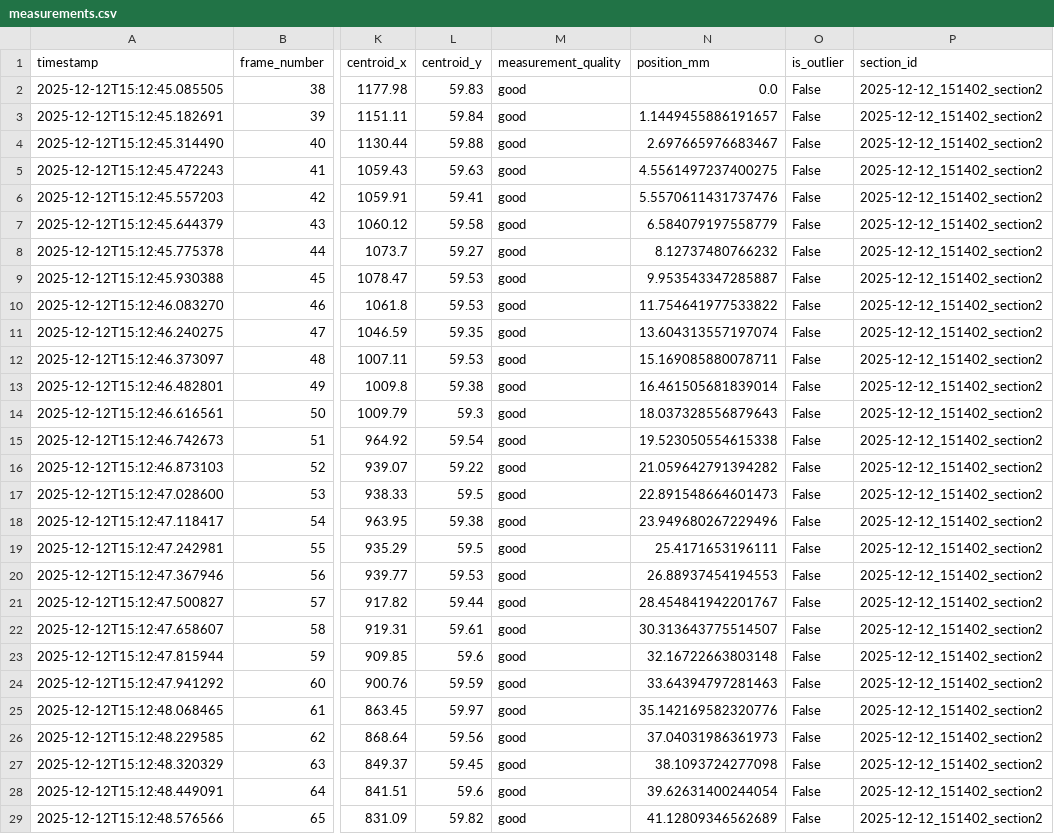
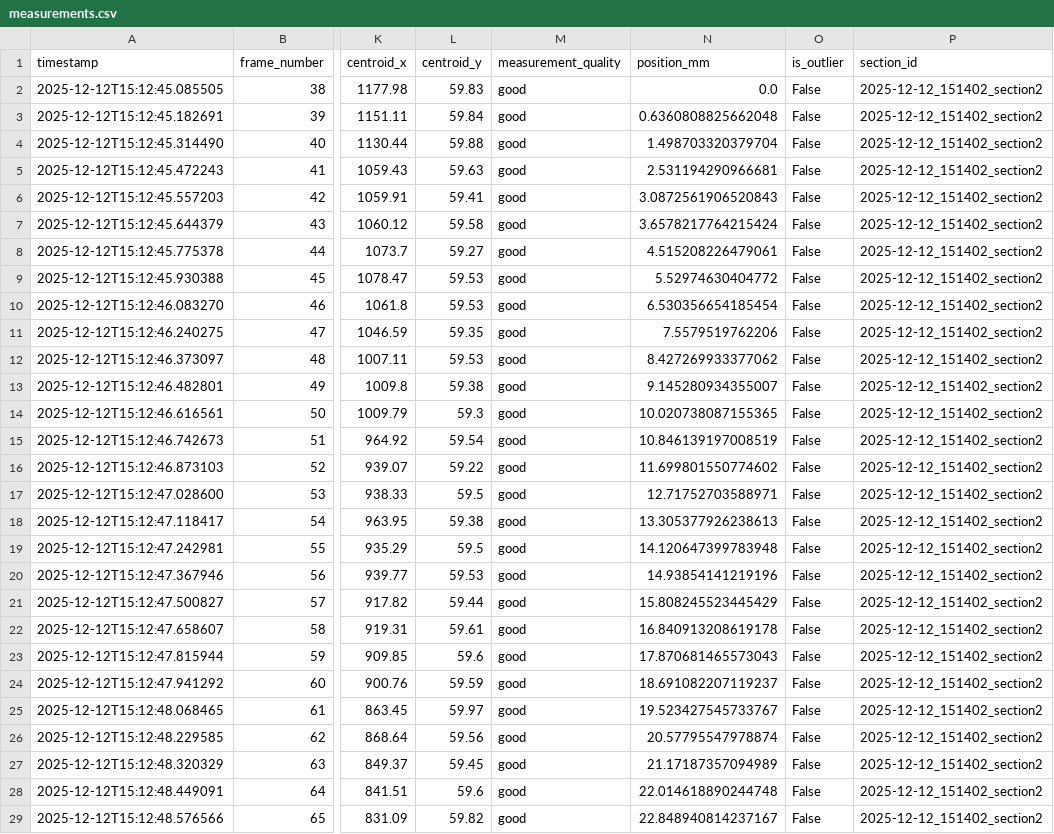
Before and after one commit to Oscilous/MDB2_Spider_Silk_Measuring, a CSV file: 4_Data_processing/outputs/2025-12-12_151402/sections/section_2/measurements.csv, drawn as a sheet; only a part is shown, gaps mark what is left out; the diff covers the shown part only; the diff names each change by its address in the sheet, - before the commit and + after, or states it on an @@ line.

Commit message:
Adjusted from 90 diameter to 50

```diff
--- a/4_Data_processing/outputs/2025-12-12_151402/sections/section_2/measurements.csv
+++ b/4_Data_processing/outputs/2025-12-12_151402/sections/section_2/measurements.csv
-N3 (position_mm): 1.1449455886191657
+N3 (position_mm): 0.6360808825662048
-N4 (position_mm): 2.697665976683467
+N4 (position_mm): 1.498703320379704
-N5 (position_mm): 4.5561497237400275
+N5 (position_mm): 2.531194290966681
-N6 (position_mm): 5.5570611431737476
+N6 (position_mm): 3.0872561906520843
-N7 (position_mm): 6.584079197558779
+N7 (position_mm): 3.6578217764215424
-N8 (position_mm): 8.12737480766232
+N8 (position_mm): 4.515208226479061
-N9 (position_mm): 9.953543347285887
+N9 (position_mm): 5.52974630404772
-N10 (position_mm): 11.754641977533822
+N10 (position_mm): 6.530356654185454
-N11 (position_mm): 13.604313557197074
+N11 (position_mm): 7.5579519762206
-N12 (position_mm): 15.169085880078711
+N12 (position_mm): 8.427269933377062
-N13 (position_mm): 16.461505681839014
+N13 (position_mm): 9.145280934355007
-N14 (position_mm): 18.037328556879643
+N14 (position_mm): 10.020738087155365
-N15 (position_mm): 19.523050554615338
+N15 (position_mm): 10.846139197008519
-N16 (position_mm): 21.059642791394282
+N16 (position_mm): 11.699801550774602
-N17 (position_mm): 22.891548664601473
+N17 (position_mm): 12.71752703588971
-N18 (position_mm): 23.949680267229496
+N18 (position_mm): 13.305377926238613
-N19 (position_mm): 25.4171653196111
+N19 (position_mm): 14.120647399783948
-N20 (position_mm): 26.88937454194553
+N20 (position_mm): 14.93854141219196
-N21 (position_mm): 28.454841942201767
+N21 (position_mm): 15.808245523445429
-N22 (position_mm): 30.313643775514507
+N22 (position_mm): 16.840913208619178
-N23 (position_mm): 32.16722663803148
+N23 (position_mm): 17.870681465573043
-N24 (position_mm): 33.64394797281463
+N24 (position_mm): 18.691082207119237
-N25 (position_mm): 35.142169582320776
+N25 (position_mm): 19.523427545733767
-N26 (position_mm): 37.04031986361973
+N26 (position_mm): 20.57795547978874
-N27 (position_mm): 38.1093724277098
+N27 (position_mm): 21.17187357094989
-N28 (position_mm): 39.62631400244054
+N28 (position_mm): 22.014618890244748
-N29 (position_mm): 41.12809346562689
+N29 (position_mm): 22.848940814237167
```
Also changed, not shown: 113 edited cells elsewhere in this file, 4_Data_processing/outputs/2025-12-12_151402/analysis/filtered_measurements.csv, 4_Data_processing/outputs/2025-12-12_151402/sections/section_1/measurements.csv, 24 other files.
